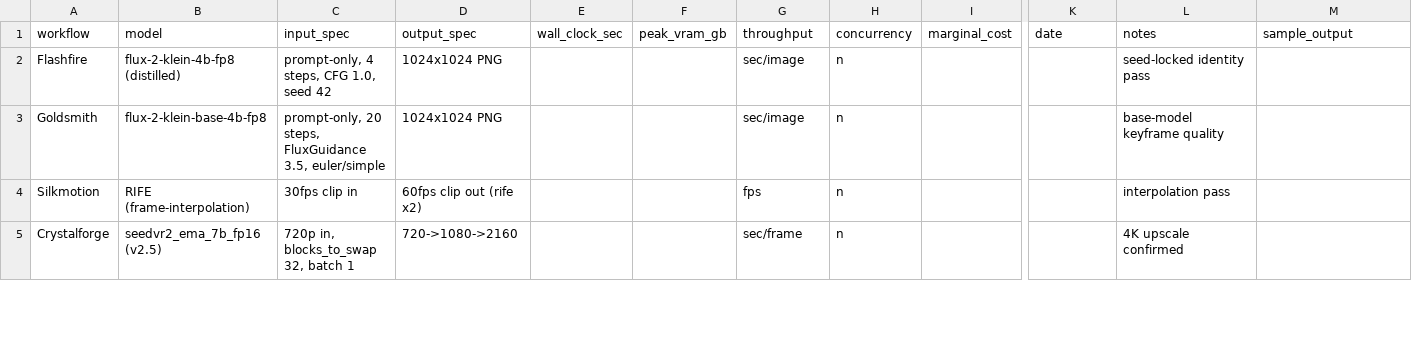
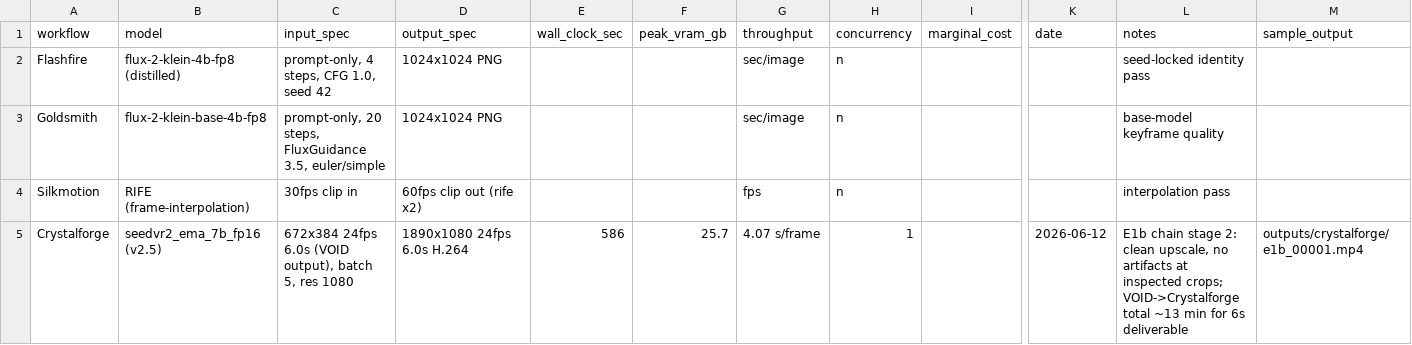
Before and after one commit to MushiSenpai/mushishi-creative-stack, a CSV file: benchmarks/benchmarks.csv, drawn as a sheet; only a part is shown, gaps mark what is left out; the diff covers the shown part only; the diff names each change by its address in the sheet, - before the commit and + after, or states it on an @@ line.

Commit message:
benchmarks: E1b tuned Vanisher run + first real Crystalforge row (586s, 4.07 s/frame, 1080p chain verified)

```diff
--- a/benchmarks/benchmarks.csv
+++ b/benchmarks/benchmarks.csv
-C5 (input_spec): 720p in, blocks_to_swap 32, batch 1
+C5 (input_spec): 672x384 24fps 6.0s (VOID output), batch 5, res 1080
-D5 (output_spec): 720->1080->2160
+D5 (output_spec): 1890x1080 24fps 6.0s H.264
-E5 (wall_clock_sec): (empty)
+E5 (wall_clock_sec): 586
-F5 (peak_vram_gb): (empty)
+F5 (peak_vram_gb): 25.7
-G5 (throughput): sec/frame
+G5 (throughput): 4.07 s/frame
-H5 (concurrency): n
+H5 (concurrency): 1
-K5 (date): (empty)
+K5 (date): 2026-06-12
-L5 (notes): 4K upscale confirmed
+L5 (notes): E1b chain stage 2: clean upscale, no artifacts at inspected crops; VOID->Crystalforge total ~13 min for 6s deliverable
-M5 (sample_output): (empty)
+M5 (sample_output): outputs/crystalforge/e1b_00001.mp4
```
Also changed, not shown: 1 edited cell elsewhere in this file.
